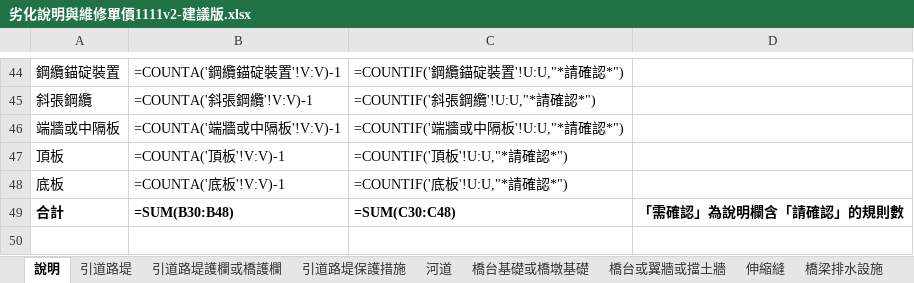
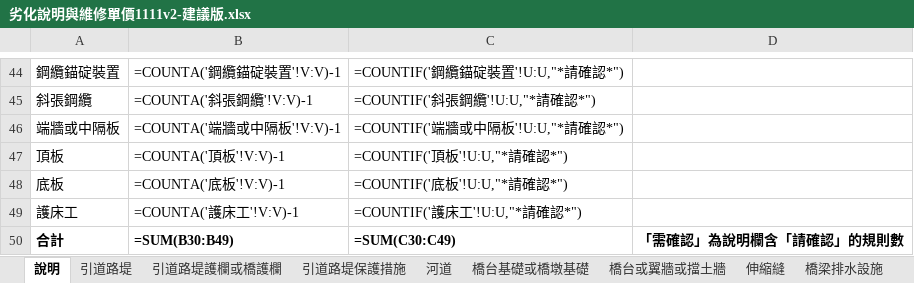
Before and after one commit to morisa3/bms2-autofill-Claude, an Excel workbook: docs/excel/劣化說明與維修單價1111v2-建議版.xlsx, sheet 說明, drawn as a sheet; only a part is shown, gaps mark what is left out; values as stored, in another font and other column widths than the file's, no borders; formulas without a stored value are shown as written; addresses are those after the commit; the diff names each change by its address in the sheet, - before the commit and + after, or states it on an @@ line.

```diff
--- a/docs/excel/劣化說明與維修單價1111v2-建議版.xlsx (sheet 說明)
+++ b/docs/excel/劣化說明與維修單價1111v2-建議版.xlsx (sheet 說明)
+row 49: 護床工 | =COUNTA('護床工'!V:V)-1 | =COUNTIF('護床工'!U:U,"*請確認*")
-B50: =SUM(B30:B48)
+B50: =SUM(B30:B49)
-C50: =SUM(C30:C48)
+C50: =SUM(C30:C49)
```
Also changed, not shown: sheet 修訂紀錄, other sheet tabs, 7 other files.
